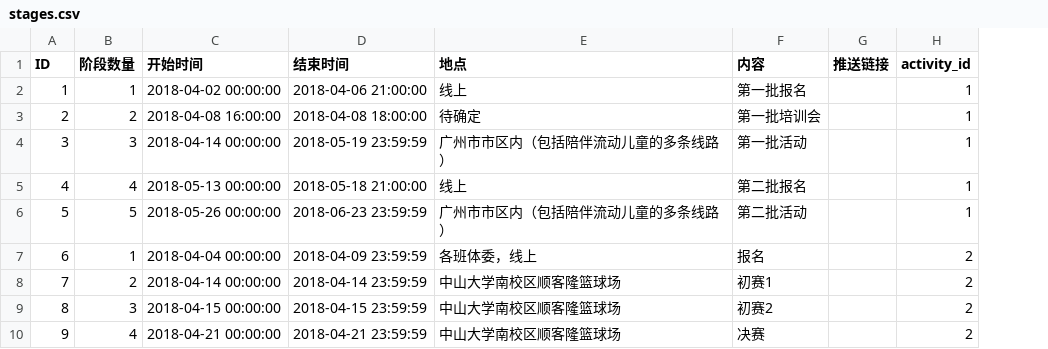
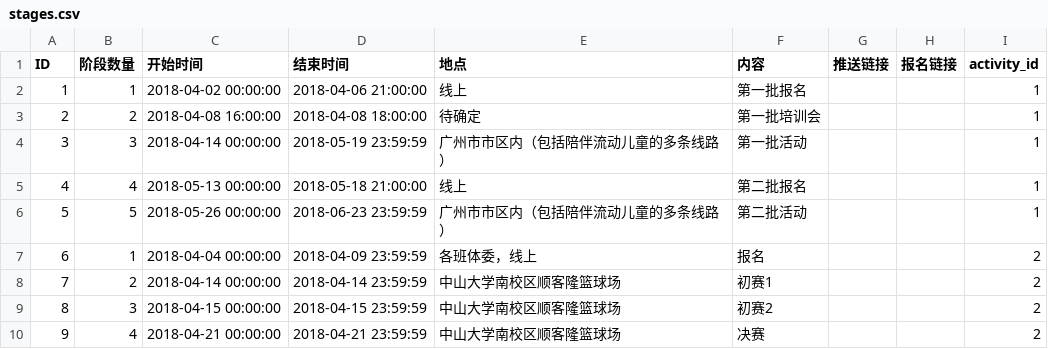
Before and after one commit to sunyatsuntobee/server, a CSV file: sample_data/stages.csv, drawn as a sheet; only a part is shown; the diff names each change by its address in the sheet, - before the commit and + after, or states it on an @@ line.

Commit message:
Update stages.csv

```diff
--- a/sample_data/stages.csv
+++ b/sample_data/stages.csv
+column H (报名链接), empty
```
